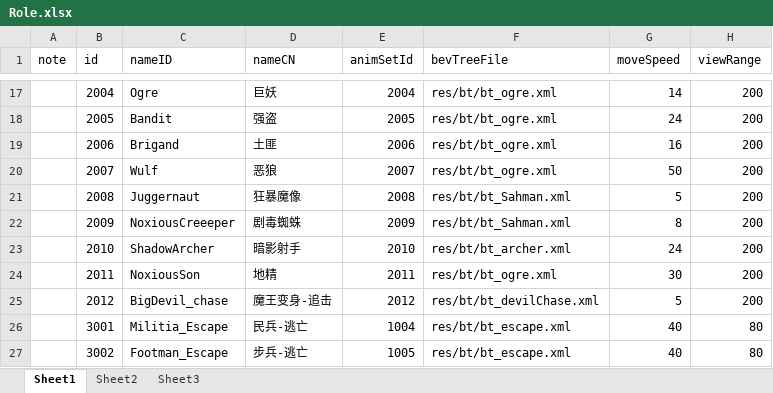
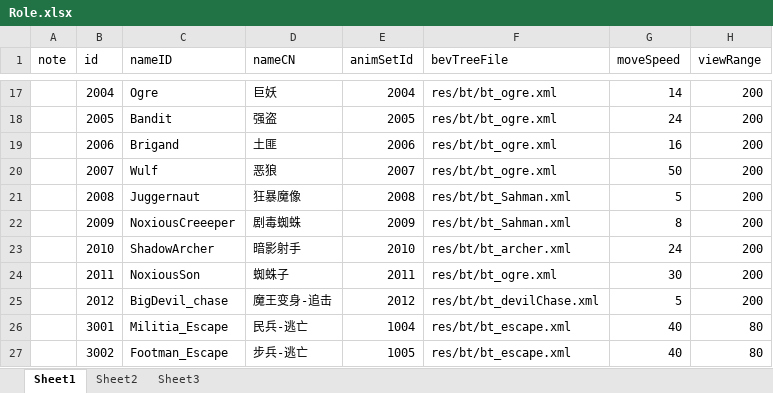
Before and after one commit to Crasader/DesktopWar, an Excel workbook: Doc/xlsx/Role.xlsx, sheet Sheet1, drawn as a sheet; only a part is shown, gaps mark what is left out; values as stored, in another font and other column widths than the file's, no borders; the diff names each change by its address in the sheet, - before the commit and + after, or states it on an @@ line.

```diff
--- a/Doc/xlsx/Role.xlsx (sheet Sheet1)
+++ b/Doc/xlsx/Role.xlsx (sheet Sheet1)
-D24 (nameCN): 地精
+D24 (nameCN): 蜘蛛子
```
Also changed, not shown: Doc/xlsx/Buff.xlsx, Doc/xlsx/Bullet.xlsx, 52 other files.
